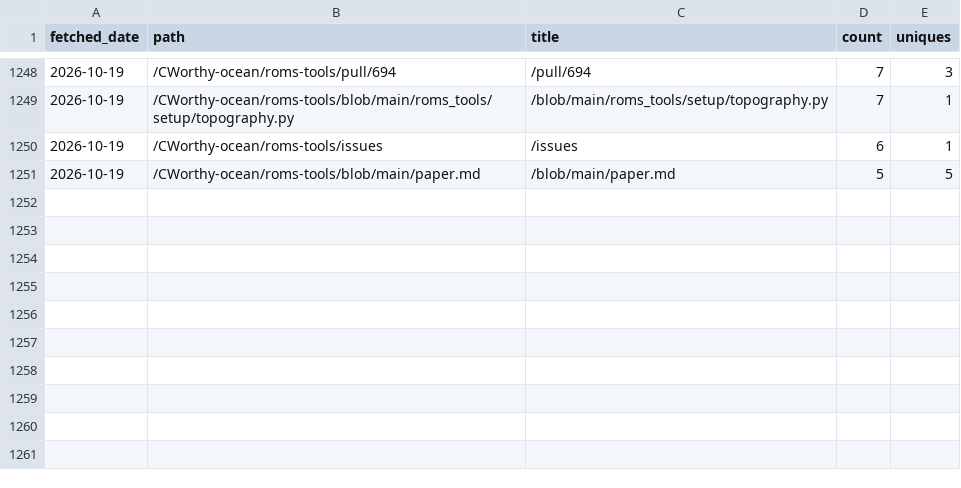
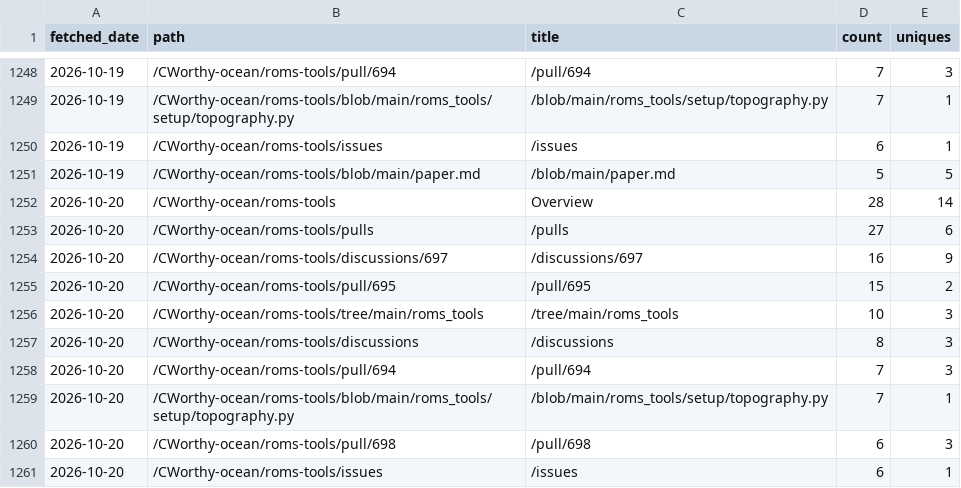
Before and after one commit to CWorthy-ocean/cworthy-gh-metrics, a CSV file: data/CWorthy-ocean/roms-tools/paths.csv, drawn as a sheet; only a part is shown, gaps mark what is left out; the diff names each change by its address in the sheet, - before the commit and + after, or states it on an @@ line.

```diff
--- a/data/CWorthy-ocean/roms-tools/paths.csv
+++ b/data/CWorthy-ocean/roms-tools/paths.csv
+row 1252: 2026-10-20 | /CWorthy-ocean/roms-tools | Overview | 28 | 14
+row 1253: 2026-10-20 | /CWorthy-ocean/roms-tools/pulls | /pulls | 27 | 6
+row 1254: 2026-10-20 | /CWorthy-ocean/roms-tools/discussions/697 | /discussions/697 | 16 | 9
+row 1255: 2026-10-20 | /CWorthy-ocean/roms-tools/pull/695 | /pull/695 | 15 | 2
+row 1256: 2026-10-20 | /CWorthy-ocean/roms-tools/tree/main/roms_tools | /tree/main/roms_tools | 10 | 3
+row 1257: 2026-10-20 | /CWorthy-ocean/roms-tools/discussions | /discussions | 8 | 3
+row 1258: 2026-10-20 | /CWorthy-ocean/roms-tools/pull/694 | /pull/694 | 7 | 3
+row 1259: 2026-10-20 | /CWorthy-ocean/roms-tools/blob/main/roms_tools/setup/topography.py | /blob/main/roms_tools/setup/topography.py | 7 | 1
+row 1260: 2026-10-20 | /CWorthy-ocean/roms-tools/pull/698 | /pull/698 | 6 | 3
+row 1261: 2026-10-20 | /CWorthy-ocean/roms-tools/issues | /issues | 6 | 1
```
Also changed, not shown: data/CWorthy-ocean/C-Star/paths.csv, data/CWorthy-ocean/cson-forge/paths.csv, 23 other files.
